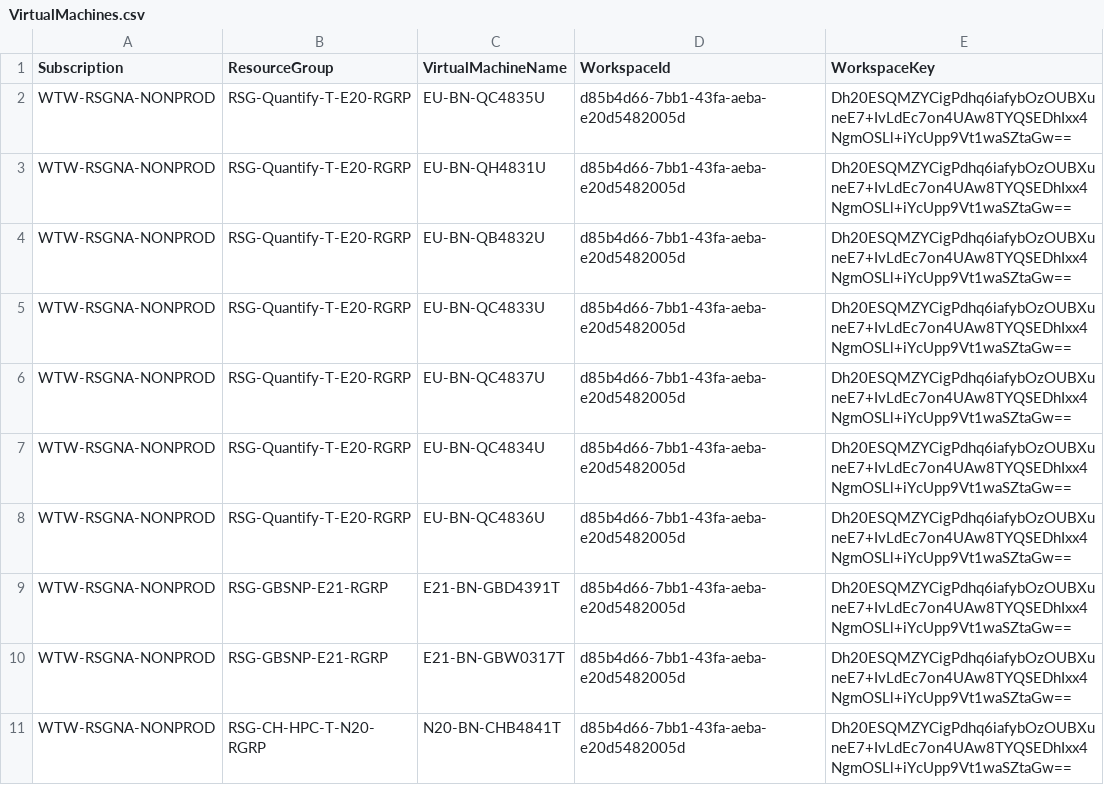
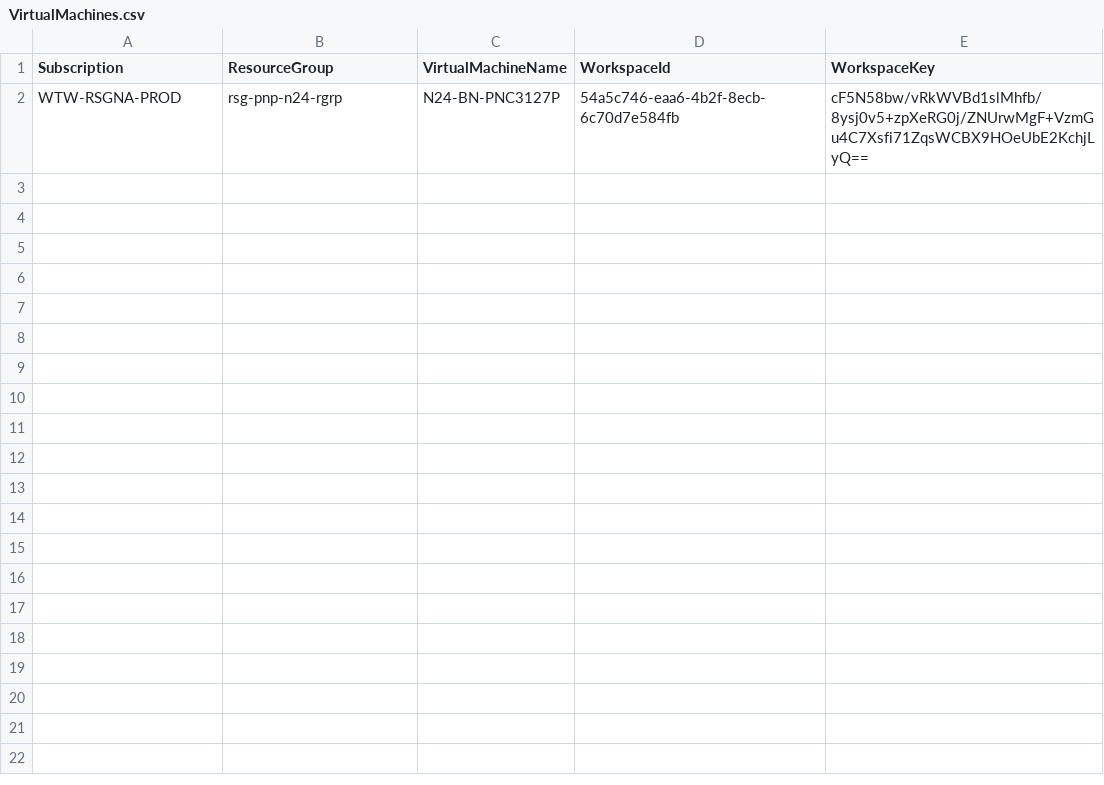
Before and after one commit to cartmander/server-monitoring-automation-v2, a CSV file: csv/VirtualMachines.csv, drawn as a sheet.

```diff
--- a/csv/VirtualMachines.csv
+++ b/csv/VirtualMachines.csv
@@ -1,11 +1,2 @@
 Subscription,ResourceGroup,VirtualMachineName,WorkspaceId,WorkspaceKey
-WTW-RSGNA-NONPROD,RSG-Quantify-T-E20-RGRP,EU-BN-QC4835U,d85b4d66-7bb1-43fa-aeba-e20d5482005d,Dh20ESQMZYCigPdhq6iafybOzOUBXuneE7+IvLdEc7on4UAw8TYQSEDhIxx4NgmOSLl+iYcUpp9Vt1waSZtaGw==
-WTW-RSGNA-NONPROD,RSG-Quantify-T-E20-RGRP,EU-BN-QH4831U,d85b4d66-7bb1-43fa-aeba-e20d5482005d,Dh20ESQMZYCigPdhq6iafybOzOUBXuneE7+IvLdEc7on4UAw8TYQSEDhIxx4NgmOSLl+iYcUpp9Vt1waSZtaGw==
-WTW-RSGNA-NONPROD,RSG-Quantify-T-E20-RGRP,EU-BN-QB4832U,d85b4d66-7bb1-43fa-aeba-e20d5482005d,Dh20ESQMZYCigPdhq6iafybOzOUBXuneE7+IvLdEc7on4UAw8TYQSEDhIxx4NgmOSLl+iYcUpp9Vt1waSZtaGw==
-WTW-RSGNA-NONPROD,RSG-Quantify-T-E20-RGRP,EU-BN-QC4833U,d85b4d66-7bb1-43fa-aeba-e20d5482005d,Dh20ESQMZYCigPdhq6iafybOzOUBXuneE7+IvLdEc7on4UAw8TYQSEDhIxx4NgmOSLl+iYcUpp9Vt1waSZtaGw==
-WTW-RSGNA-NONPROD,RSG-Quantify-T-E20-RGRP,EU-BN-QC4837U,d85b4d66-7bb1-43fa-aeba-e20d5482005d,Dh20ESQMZYCigPdhq6iafybOzOUBXuneE7+IvLdEc7on4UAw8TYQSEDhIxx4NgmOSLl+iYcUpp9Vt1waSZtaGw==
-WTW-RSGNA-NONPROD,RSG-Quantify-T-E20-RGRP,EU-BN-QC4834U,d85b4d66-7bb1-43fa-aeba-e20d5482005d,Dh20ESQMZYCigPdhq6iafybOzOUBXuneE7+IvLdEc7on4UAw8TYQSEDhIxx4NgmOSLl+iYcUpp9Vt1waSZtaGw==
-WTW-RSGNA-NONPROD,RSG-Quantify-T-E20-RGRP,EU-BN-QC4836U,d85b4d66-7bb1-43fa-aeba-e20d5482005d,Dh20ESQMZYCigPdhq6iafybOzOUBXuneE7+IvLdEc7on4UAw8TYQSEDhIxx4NgmOSLl+iYcUpp9Vt1waSZtaGw==
-WTW-RSGNA-NONPROD,RSG-GBSNP-E21-RGRP,E21-BN-GBD4391T,d85b4d66-7bb1-43fa-aeba-e20d5482005d,Dh20ESQMZYCigPdhq6iafybOzOUBXuneE7+IvLdEc7on4UAw8TYQSEDhIxx4NgmOSLl+iYcUpp9Vt1waSZtaGw==
-WTW-RSGNA-NONPROD,RSG-GBSNP-E21-RGRP,E21-BN-GBW0317T,d85b4d66-7bb1-43fa-aeba-e20d5482005d,Dh20ESQMZYCigPdhq6iafybOzOUBXuneE7+IvLdEc7on4UAw8TYQSEDhIxx4NgmOSLl+iYcUpp9Vt1waSZtaGw==
-WTW-RSGNA-NONPROD,RSG-CH-HPC-T-N20-RGRP,N20-BN-CHB4841T,d85b4d66-7bb1-43fa-aeba-e20d5482005d,Dh20ESQMZYCigPdhq6iafybOzOUBXuneE7+IvLdEc7on4UAw8TYQSEDhIxx4NgmOSLl+iYcUpp9Vt1waSZtaGw==
+WTW-RSGNA-PROD,rsg-pnp-n24-rgrp,N24-BN-PNC3127P,54a5c746-eaa6-4b2f-8ecb-6c70d7e584fb,cF5N58bw/vRkWVBd1slMhfb/8ysj0v5+zpXeRG0j/ZNUrwMgF+VzmGu4C7Xsfi71ZqsWCBX9HOeUbE2KchjLyQ==
```
Also changed, not shown: 2 other files.
